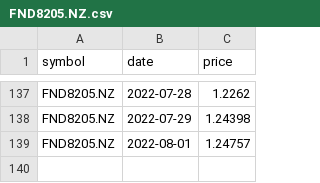
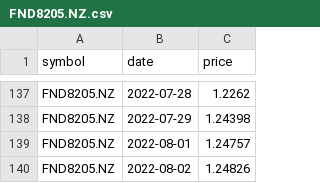
Before and after one commit to lihop/fund-scraper, a CSV file: FND8205.NZ.csv, drawn as a sheet; only a part is shown, gaps mark what is left out.

```diff
--- a/FND8205.NZ.csv
+++ b/FND8205.NZ.csv
@@ -139 +139,2 @@ FND8205.NZ,2022-07-29,1.24398
 FND8205.NZ,2022-08-01,1.24757
+FND8205.NZ,2022-08-02,1.24826
```
Also changed, not shown: FND79.NZ.csv, FND8207.NZ.csv, 4 other files.
